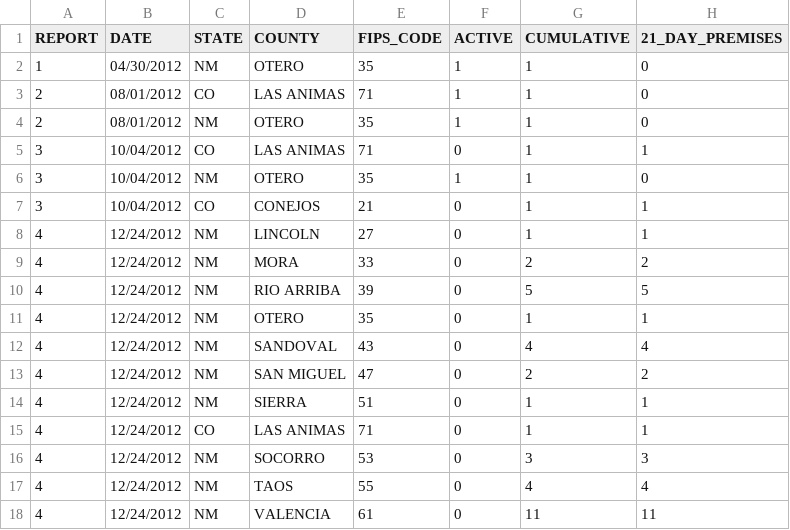
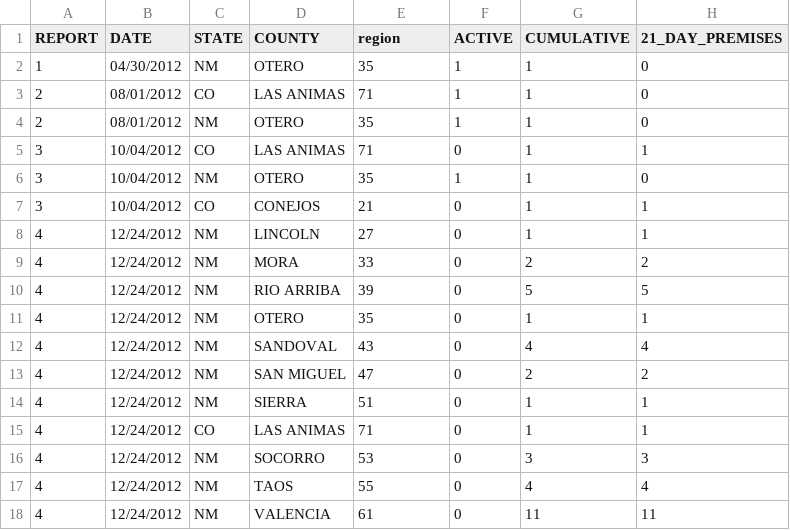
Before and after one commit to BlackWidoww/vs-app, a CSV file: data/vs_map_2012.csv, drawn as a sheet.

```diff
--- a/data/vs_map_2012.csv
+++ b/data/vs_map_2012.csv
@@ -1,2 +1,2 @@
-REPORT,DATE,STATE,COUNTY,FIPS_CODE,ACTIVE,CUMULATIVE,21_DAY_PREMISES
+REPORT,DATE,STATE,COUNTY,region,ACTIVE,CUMULATIVE,21_DAY_PREMISES
 1,04/30/2012,NM,OTERO,35,1,1,0
```
Also changed, not shown: data/vs_map_2014.csv, 8 other files.
